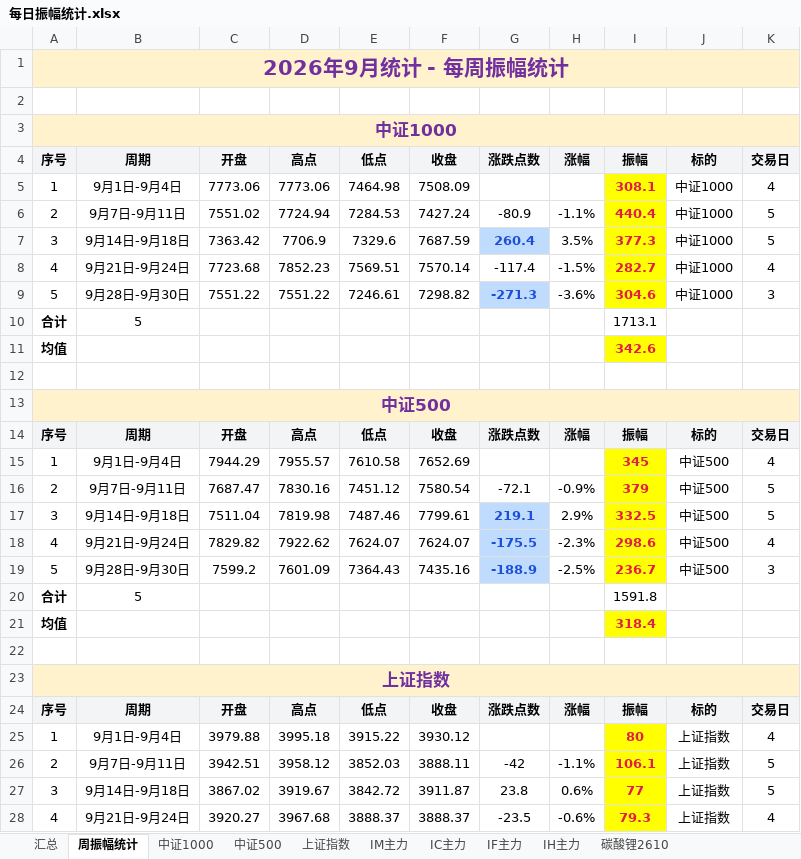
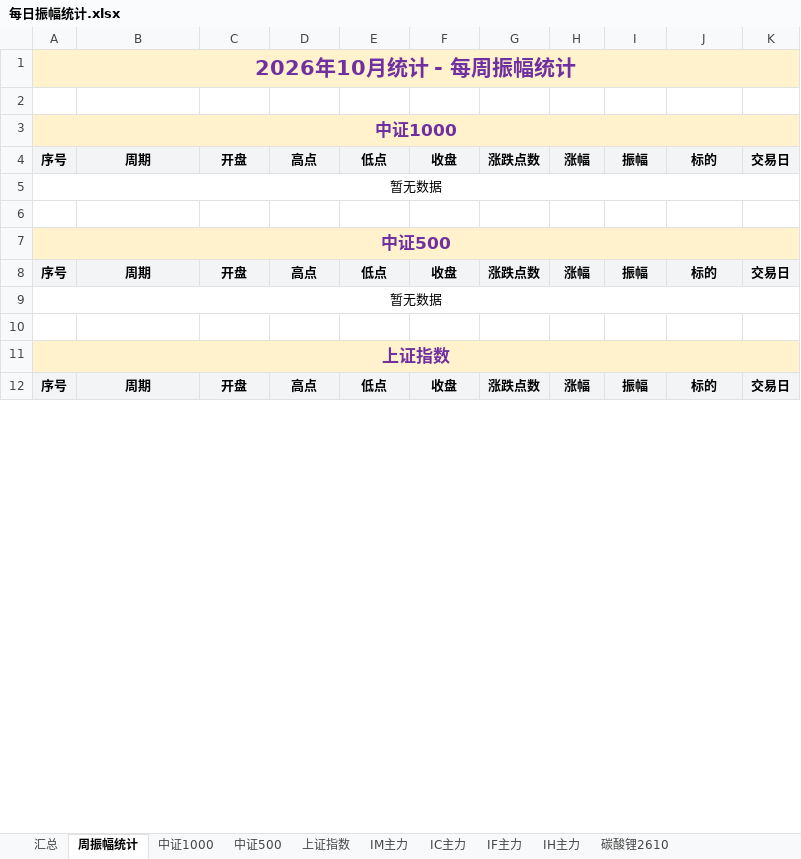
Before and after one commit to iputao-design/futures-amplitude-web, an Excel workbook: 每日振幅统计.xlsx, sheet 周振幅统计, drawn as a sheet; only a part is shown; values as stored, in another font and other column widths than the file's, no borders; removed rows and columns are numbered as before the commit, all else as after; the diff covers the shown part only; the diff names each change by its address in the sheet, - before the commit and + after, or states it on an @@ line.

```diff
--- a/每日振幅统计.xlsx (sheet 周振幅统计)
+++ b/每日振幅统计.xlsx (sheet 周振幅统计)
-A1: 2026年9月统计 - 每周振幅统计
+A1: 2026年10月统计 - 每周振幅统计
-row 5: 1 | 9月1日-9月4日 | 7773.06 | 7773.06 | 7464.98 | 7508.09 |  |  | 308.1 | 中证1000 | 4
-row 6: 2 | 9月7日-9月11日 | 7551.02 | 7724.94 | 7284.53 | 7427.24 | -80.9 | -1.1% | 440.4 | 中证1000 | 5
-row 7: 3 | 9月14日-9月18日 | 7363.42 | 7706.9 | 7329.6 | 7687.59 | 260.4 | 3.5% | 377.3 | 中证1000 | 5
-row 8: 4 | 9月21日-9月24日 | 7723.68 | 7852.23 | 7569.51 | 7570.14 | -117.4 | -1.5% | 282.7 | 中证1000 | 4
-row 9: 5 | 9月28日-9月30日 | 7551.22 | 7551.22 | 7246.61 | 7298.82 | -271.3 | -3.6% | 304.6 | 中证1000 | 3
-row 10: 合计 | 5 |  |  |  |  |  |  | 1713.1
-row 11: 均值 |  |  |  |  |  |  |  | 342.6
+row 5: 暂无数据
-row 15: 1 | 9月1日-9月4日 | 7944.29 | 7955.57 | 7610.58 | 7652.69 |  |  | 345 | 中证500 | 4
-row 16: 2 | 9月7日-9月11日 | 7687.47 | 7830.16 | 7451.12 | 7580.54 | -72.1 | -0.9% | 379 | 中证500 | 5
-row 17: 3 | 9月14日-9月18日 | 7511.04 | 7819.98 | 7487.46 | 7799.61 | 219.1 | 2.9% | 332.5 | 中证500 | 5
-row 18: 4 | 9月21日-9月24日 | 7829.82 | 7922.62 | 7624.07 | 7624.07 | -175.5 | -2.3% | 298.6 | 中证500 | 4
-row 19: 5 | 9月28日-9月30日 | 7599.2 | 7601.09 | 7364.43 | 7435.16 | -188.9 | -2.5% | 236.7 | 中证500 | 3
-row 20: 合计 | 5 |  |  |  |  |  |  | 1591.8
-row 21: 均值 |  |  |  |  |  |  |  | 318.4
+row 9: 暂无数据
-row 25: 1 | 9月1日-9月4日 | 3979.88 | 3995.18 | 3915.22 | 3930.12 |  |  | 80 | 上证指数 | 4
-row 26: 2 | 9月7日-9月11日 | 3942.51 | 3958.12 | 3852.03 | 3888.11 | -42 | -1.1% | 106.1 | 上证指数 | 5
-row 27: 3 | 9月14日-9月18日 | 3867.02 | 3919.67 | 3842.72 | 3911.87 | 23.8 | 0.6% | 77 | 上证指数 | 5
-row 28: 4 | 9月21日-9月24日 | 3920.27 | 3967.68 | 3888.37 | 3888.37 | -23.5 | -0.6% | 79.3 | 上证指数 | 4
```
Also changed, not shown: 6 added rows and 38 removed rows elsewhere in this sheet, sheet IM主力, sheet IC主力, sheet IF主力, sheet IH主力, sheet 中证500, sheet 中证1000, 3 more sheets, 每日振幅统计_2026.xlsx, 5 other files.
